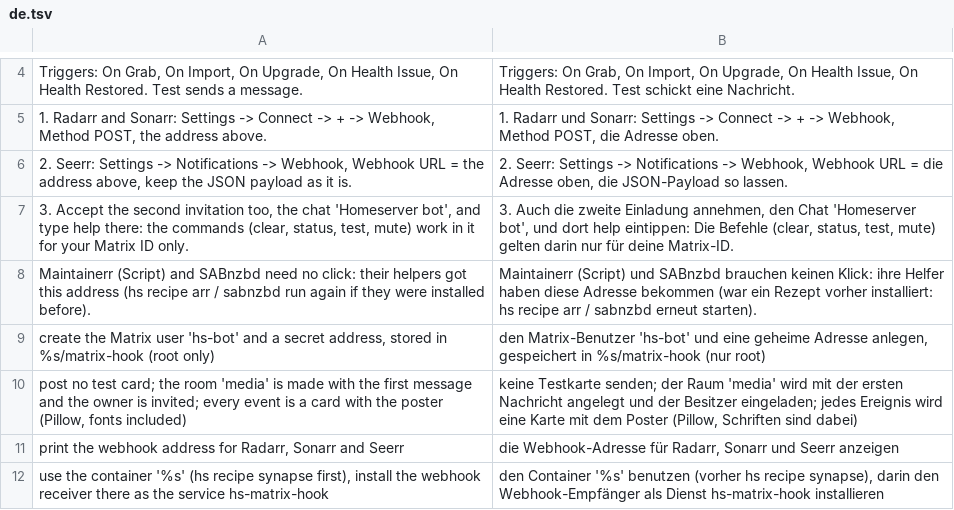
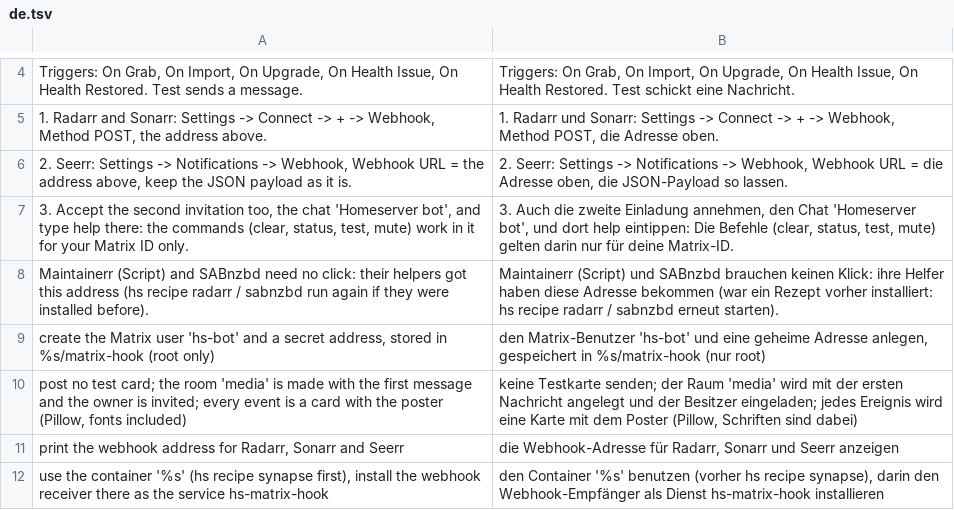
Before and after one commit to hobnix/recipes, a TSV file: recipes/matrix-hook/i18n/de.tsv, drawn as a sheet; only a part is shown, gaps mark what is left out.

```diff
--- a/recipes/matrix-hook/i18n/de.tsv
+++ b/recipes/matrix-hook/i18n/de.tsv
@@ -7,3 +7,3 @@
   3. Accept the second invitation too, the chat 'Homeserver bot', and type  help  there: the commands (clear, status, test, mute) work in it for your Matrix ID only.	  3. Auch die zweite Einladung annehmen, den Chat 'Homeserver bot', und dort  help  eintippen: Die Befehle (clear, status, test, mute) gelten darin nur für deine Matrix-ID.
-  Maintainerr (Script) and SABnzbd need no click: their helpers got this address (hs recipe arr / sabnzbd run again if they were installed before).	  Maintainerr (Script) und SABnzbd brauchen keinen Klick: ihre Helfer haben diese Adresse bekommen (war ein Rezept vorher installiert: hs recipe arr / sabnzbd erneut starten).
+  Maintainerr (Script) and SABnzbd need no click: their helpers got this address (hs recipe radarr / sabnzbd run again if they were installed before).	  Maintainerr (Script) und SABnzbd brauchen keinen Klick: ihre Helfer haben diese Adresse bekommen (war ein Rezept vorher installiert: hs recipe radarr / sabnzbd erneut starten).
   create the Matrix user 'hs-bot' and a secret address, stored in %s/matrix-hook (root only)	  den Matrix-Benutzer 'hs-bot' und eine geheime Adresse anlegen, gespeichert in %s/matrix-hook (nur root)
```
Also changed, not shown: recipes/seerr/i18n/de.tsv, 39 other files.
